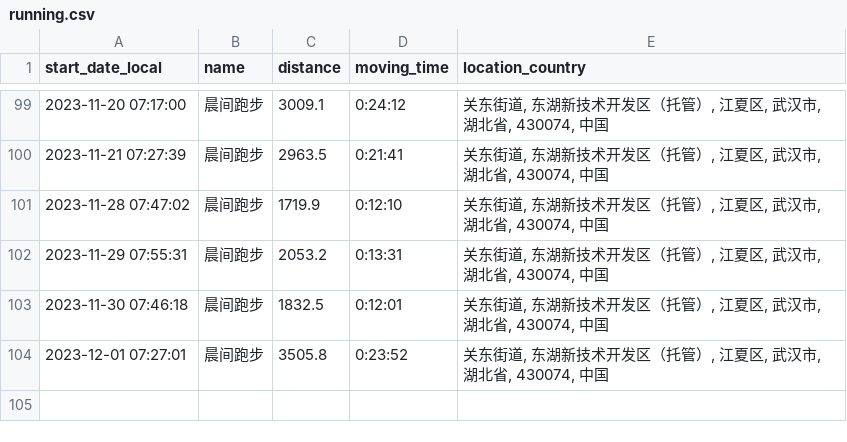
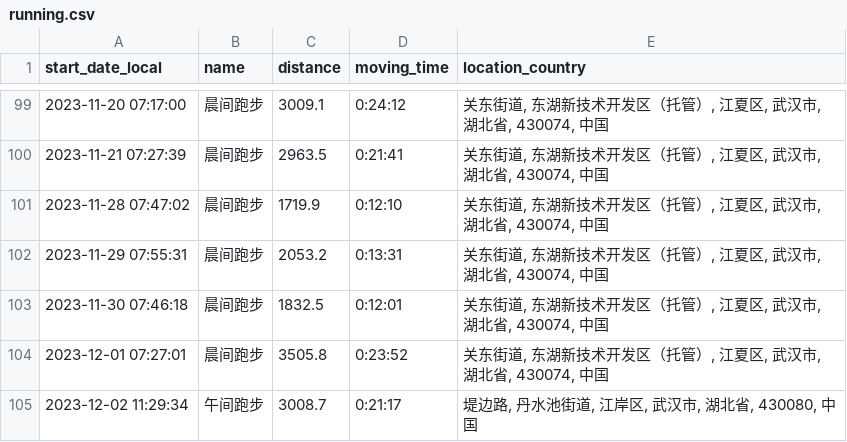
Before and after one commit to yihong0618/running_page, a CSV file: assets/running.csv, drawn as a sheet; only a part is shown, gaps mark what is left out.

```diff
--- a/assets/running.csv
+++ b/assets/running.csv
@@ -104 +104,2 @@ start_date_local,name,distance,moving_time,location_country
 2023-12-01 07:27:01,晨间跑步,3505.8,0:23:52,"关东街道, 东湖新技术开发区（托管）, 江夏区, 武汉市, 湖北省, 430074, 中国"
+2023-12-02 11:29:34,午间跑步,3008.7,0:21:17,"堤边路, 丹水池街道, 江岸区, 武汉市, 湖北省, 430080, 中国"
```
Also changed, not shown: 5 other files.
